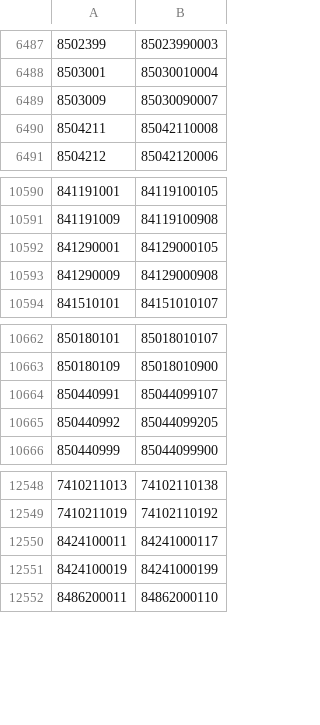
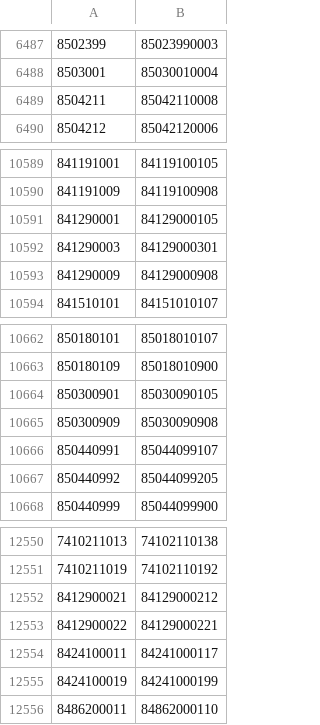
Before and after one commit to liyijung/Export-declaration, a CSV file: replacements.csv, drawn as a sheet; only a part is shown, gaps mark what is left out.

Commit message:
Add files via upload

```diff
--- a/replacements.csv
+++ b/replacements.csv
@@ -6488,3 +6488,2 @@
 "8503001","85030010004"
-"8503009","85030090007"
 "8504211","85042110008"
@@ -10592,2 +10591,3 @@
 "841290001","84129000105"
+"841290003","84129000301"
 "841290009","84129000908"
@@ -10663,2 +10663,4 @@
 "850180109","85018010900"
+"850300901","85030090105"
+"850300909","85030090908"
 "850440991","85044099107"
@@ -12549,2 +12551,4 @@
 "7410211019","74102110192"
+"8412900021","84129000212"
+"8412900022","84129000221"
 "8424100011","84241000117"
```
